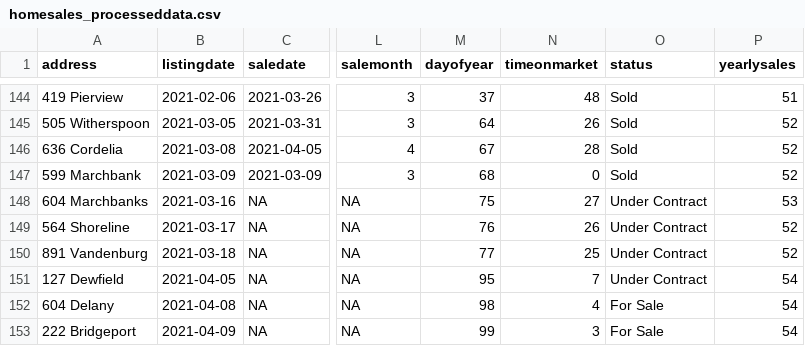
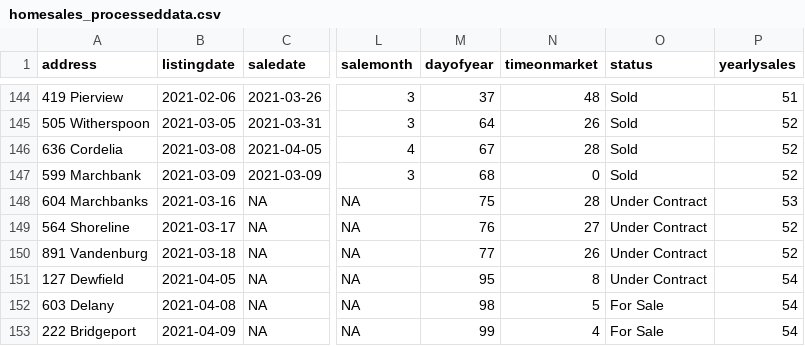
Before and after one commit to robhanssen/glenlake-homesales-old, a CSV file: data/homesales_processeddata.csv, drawn as a sheet; only a part is shown, gaps mark what is left out; the diff names each change by its address in the sheet, - before the commit and + after, or states it on an @@ line.

Commit message:
Automated data update Apr 13, 2021 at 05:04

```diff
--- a/data/homesales_processeddata.csv
+++ b/data/homesales_processeddata.csv
-N148 (timeonmarket): 27
+N148 (timeonmarket): 28
-N149 (timeonmarket): 26
+N149 (timeonmarket): 27
-N150 (timeonmarket): 25
+N150 (timeonmarket): 26
-N151 (timeonmarket): 7
+N151 (timeonmarket): 8
-A152 (address): 604 Delany
+A152 (address): 603 Delany
-N152 (timeonmarket): 4
+N152 (timeonmarket): 5
-N153 (timeonmarket): 3
+N153 (timeonmarket): 4
```
Also changed, not shown: data/median-time-on-market.csv, 14 other files.
